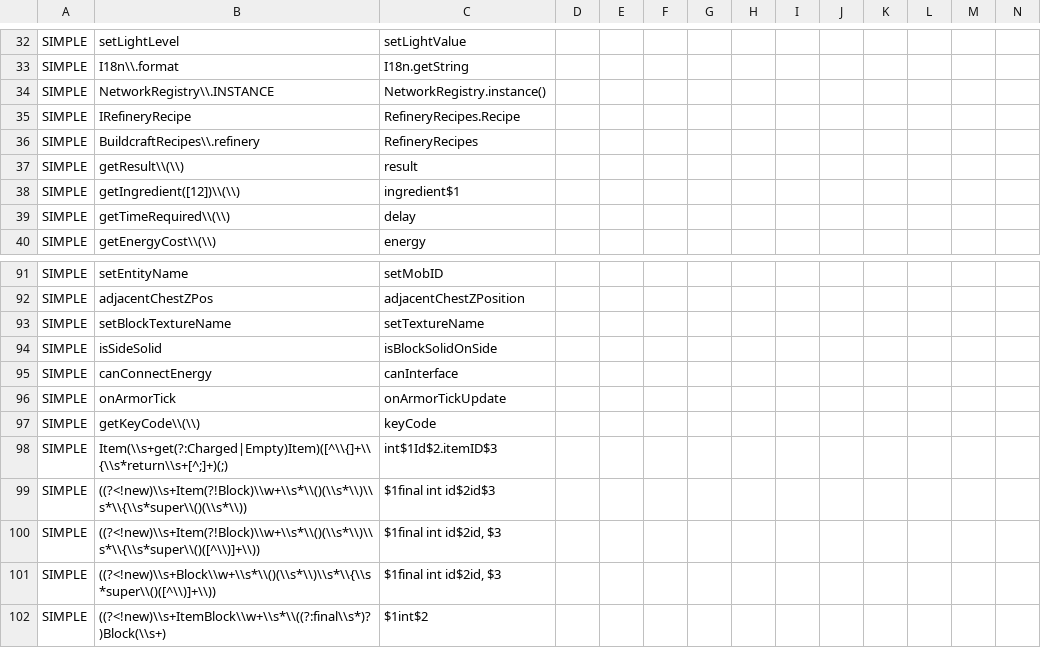
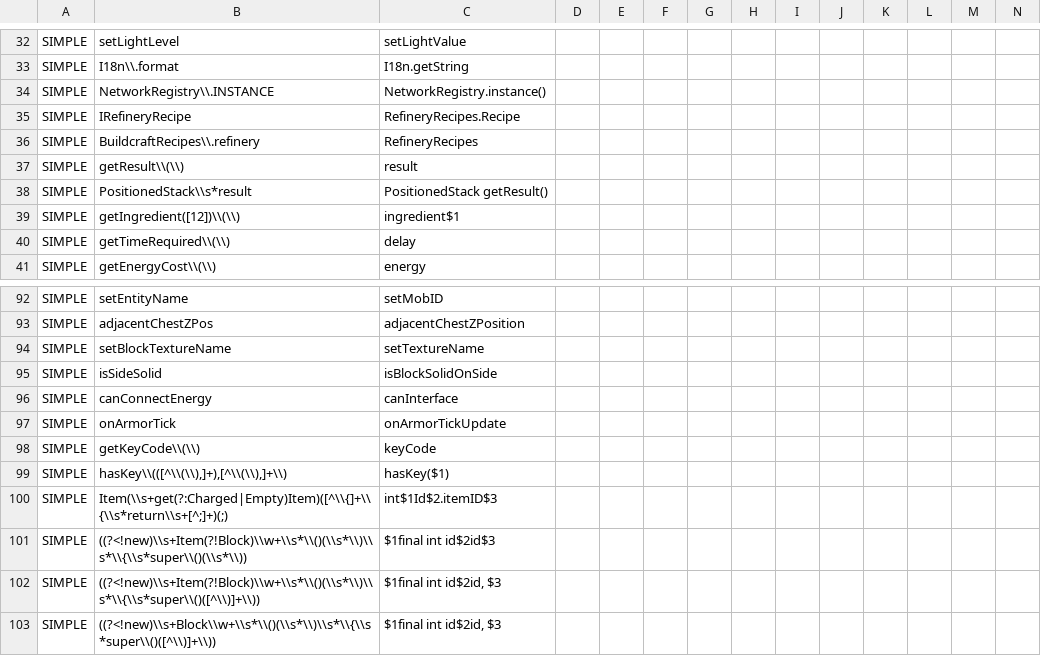
Before and after one commit to yogpstop/QuarryPlus, a CSV file: src/patch/965-regexp.csv, drawn as a sheet; only a part is shown, gaps mark what is left out; the shorter side is filled out with more unchanged rows; rows hold the shown columns only; the diff names each change by its address in the sheet, - before the commit and + after, or states it on an @@ line.

```diff
--- a/src/patch/965-regexp.csv
+++ b/src/patch/965-regexp.csv
+row 38: SIMPLE | PositionedStack\\s*result | PositionedStack getResult()
+row 99: SIMPLE | hasKey\\(([^\\(\\),]+),[^\\(\\),]+\\) | hasKey($1)
```
Also changed, not shown: src/patch/1161-regexp.csv, src/patch/443-import.csv, 11 other files.
